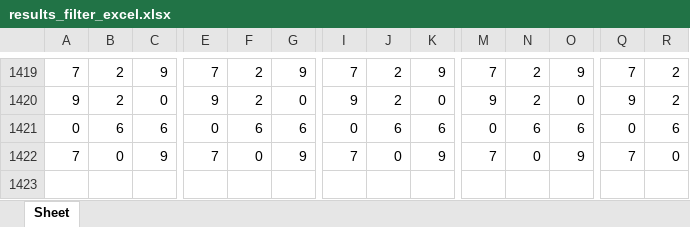
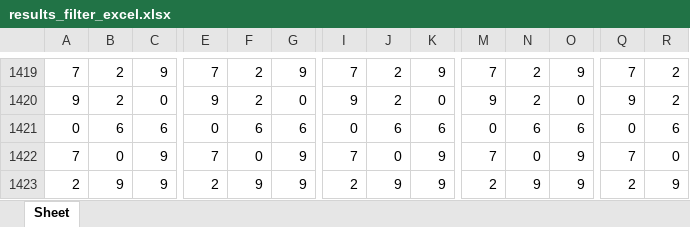
Before and after one commit to jsuci/gidapp, an Excel workbook: stl/results_filter_excel.xlsx, sheet Sheet, drawn as a sheet; only a part is shown, gaps mark what is left out; values as stored, in another font and other column widths than the file's, no cell formats; rows hold the shown columns only; the diff names each change by its address in the sheet, - before the commit and + after, or states it on an @@ line.

```diff
--- a/stl/results_filter_excel.xlsx (sheet Sheet)
+++ b/stl/results_filter_excel.xlsx (sheet Sheet)
+row 1423: 2 | 9 | 9 | 2 | 9 | 9 | 2 | 9 | 9 | 2 | 9 | 9 | 2 | 9
```
Also changed, not shown: cell formats, swertres/results_filter_excel.xlsx, 11 other files.
